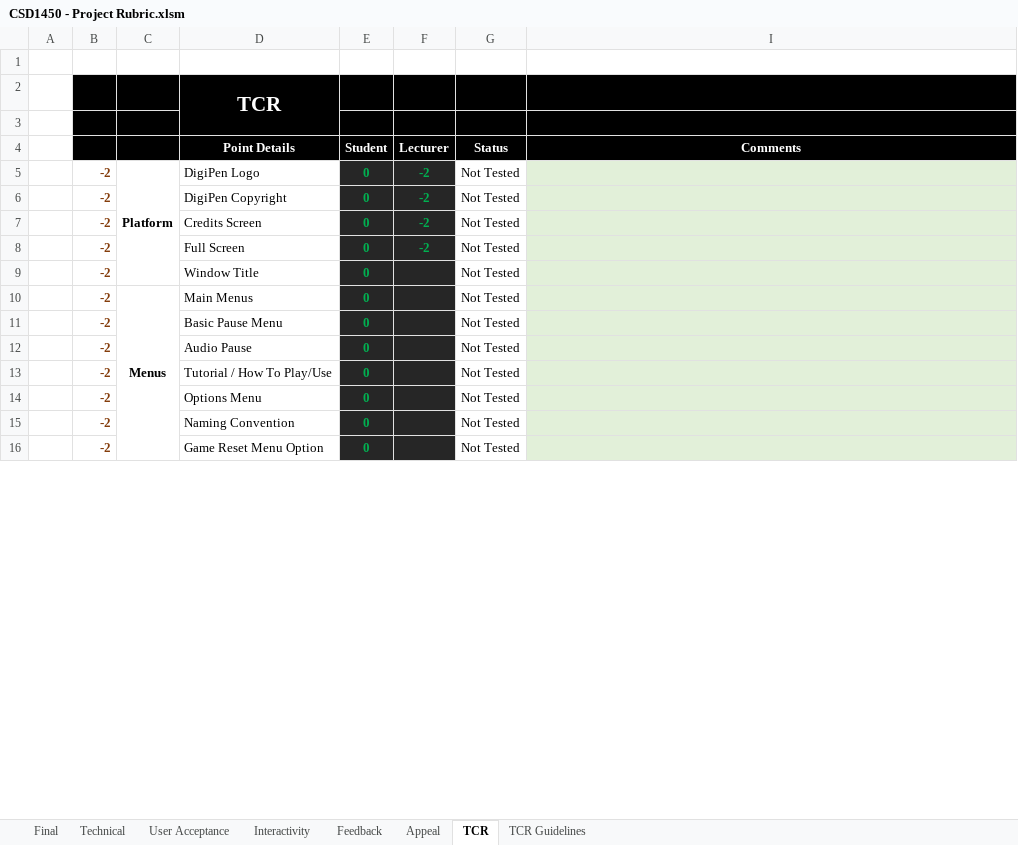
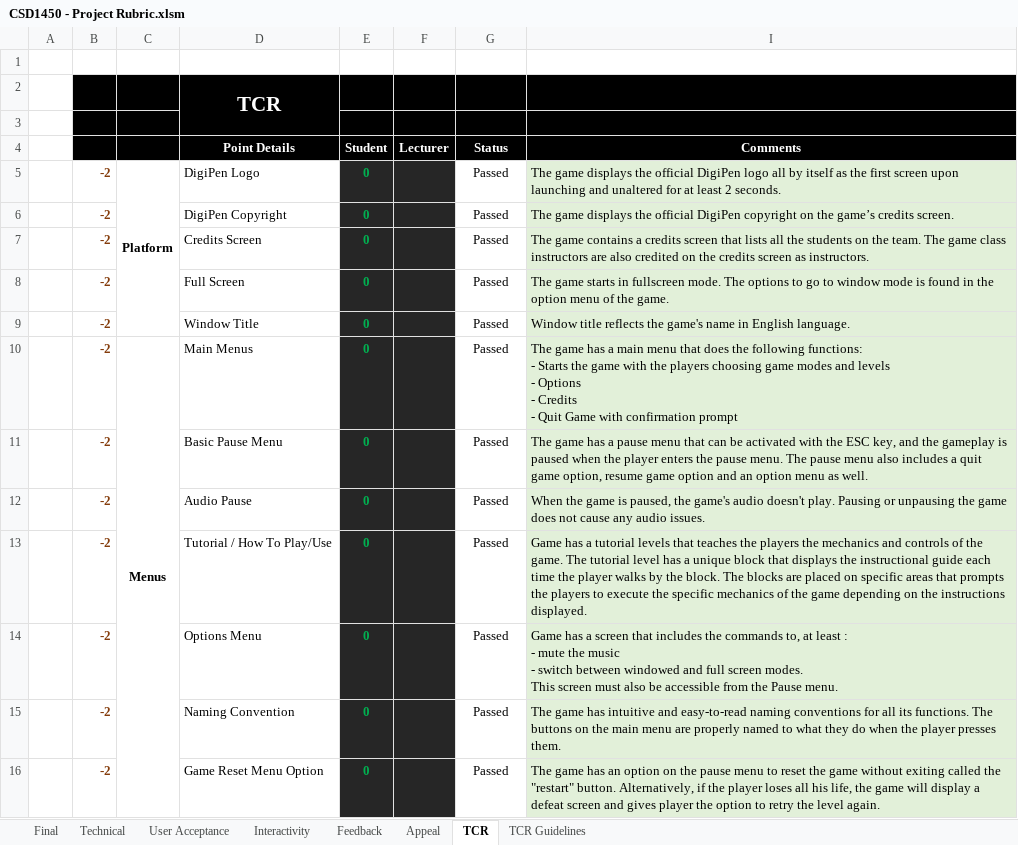
Before and after one commit to ThatBryan/GAM150-, an Excel workbook: Final Submission/DOCUMENTS/CSD1450 - Project Rubric.xlsm, sheet TCR, drawn as a sheet; only a part is shown; values as stored, in another font and other column widths than the file's, no borders; conditional formats not drawn; ↵ is a line break in a cell; the diff covers the shown part only; the diff names each change by its address in the sheet, - before the commit and + after, or states it on an @@ line.

```diff
--- a/Final Submission/DOCUMENTS/CSD1450 - Project Rubric.xlsm (sheet TCR)
+++ b/Final Submission/DOCUMENTS/CSD1450 - Project Rubric.xlsm (sheet TCR)
-F5:F8 (Lecturer): -2
+F5:F8 (Lecturer): (empty)
-G5:G16 (Status): Not Tested
+G5:G16 (Status): Passed
-I5 (Comments): (empty)
+I5 (Comments): The game displays the official DigiPen logo all by itself as the first screen upon launching and unaltered for at least 2 seconds.
-I6 (Comments): (empty)
+I6 (Comments): The game displays the official DigiPen copyright on the game’s credits screen.
-I7 (Comments): (empty)
+I7 (Comments): The game contains a credits screen that lists all the students on the team. The game class instructors are also credited on the credits screen as instructors.
-I8 (Comments): (empty)
+I8 (Comments): The game starts in fullscreen mode. The options to go to window mode is found in the option menu of the game.
-I9 (Comments): (empty)
+I9 (Comments): Window title reflects the game's name in English language.
-I10 (Comments): (empty)
+I10 (Comments): The game has a main menu that does the following functions: ↵ - Starts the game with the players choosing game modes and levels ↵ - Options ↵ - Credits ↵ - Quit Game with confirmation prompt
-I11 (Comments): (empty)
+I11 (Comments): The game has a pause menu that can be activated with the ESC key, and the gameplay is paused when the player enters the pause menu. The pause menu also includes a quit game option, resume game option and an option menu as well.
-I12 (Comments): (empty)
+I12 (Comments): When the game is paused, the game's audio doesn't play. Pausing or unpausing the game does not cause any audio issues.
-I13 (Comments): (empty)
+I13 (Comments): Game has a tutorial levels that teaches the players the mechanics and controls of the game. The tutorial level has a unique block that displays the instructional guide each time the player walks by the block. The blocks are placed on specific areas that prompts the players to execute the specific mechanics of the game depending on the instructions displayed.
-I14 (Comments): (empty)
+I14 (Comments): Game has a screen that includes the commands to, at least : ↵ - mute the music ↵ - switch between windowed and full screen modes. ↵ This screen must also be accessible from the Pause menu.
-I15 (Comments): (empty)
+I15 (Comments): The game has intuitive and easy-to-read naming conventions for all its functions. The buttons on the main menu are properly named to what they do when the player presses them.
-I16 (Comments): (empty)
+I16 (Comments): The game has an option on the pause menu to reset the game without exiting called the "restart" button. Alternatively, if the player loses all his life, the game will display a defeat screen and gives player the option to retry the level again.
```
Also changed, not shown: 2 added rows, 2 removed rows and 51 edited cells elsewhere in this sheet, sheet Final, sheet Technical, sheet Appeal, sheet User Acceptance, sheet Feedback, sheet Interactivity, hidden cells.
